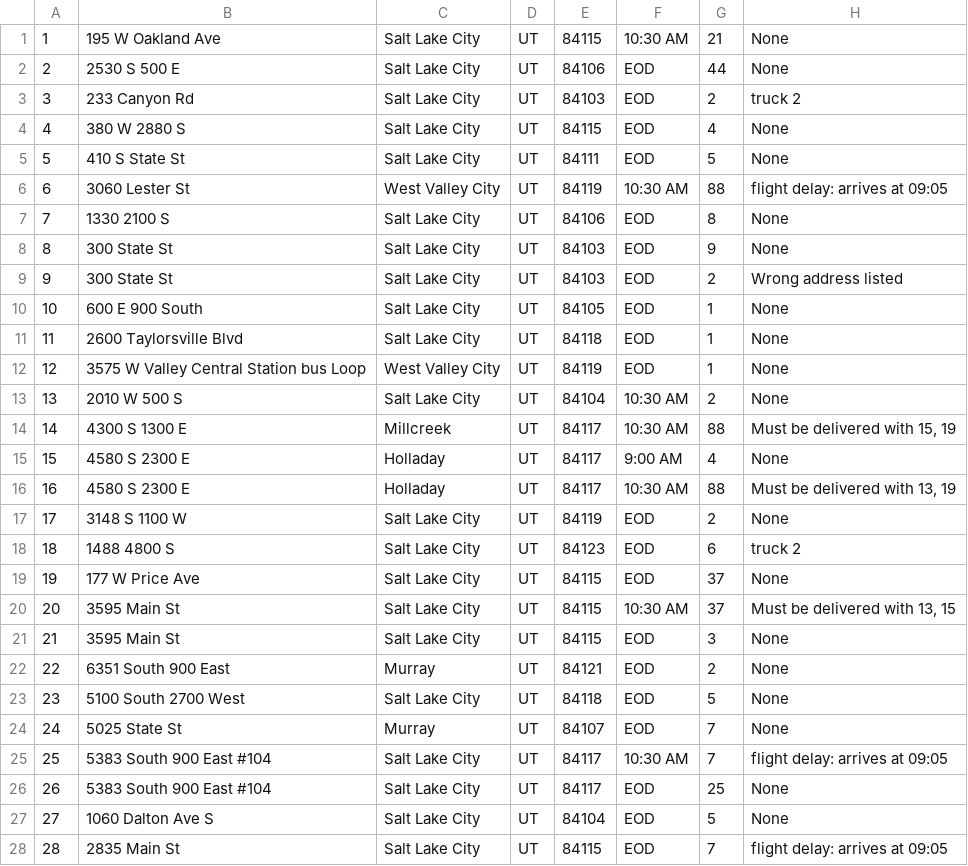
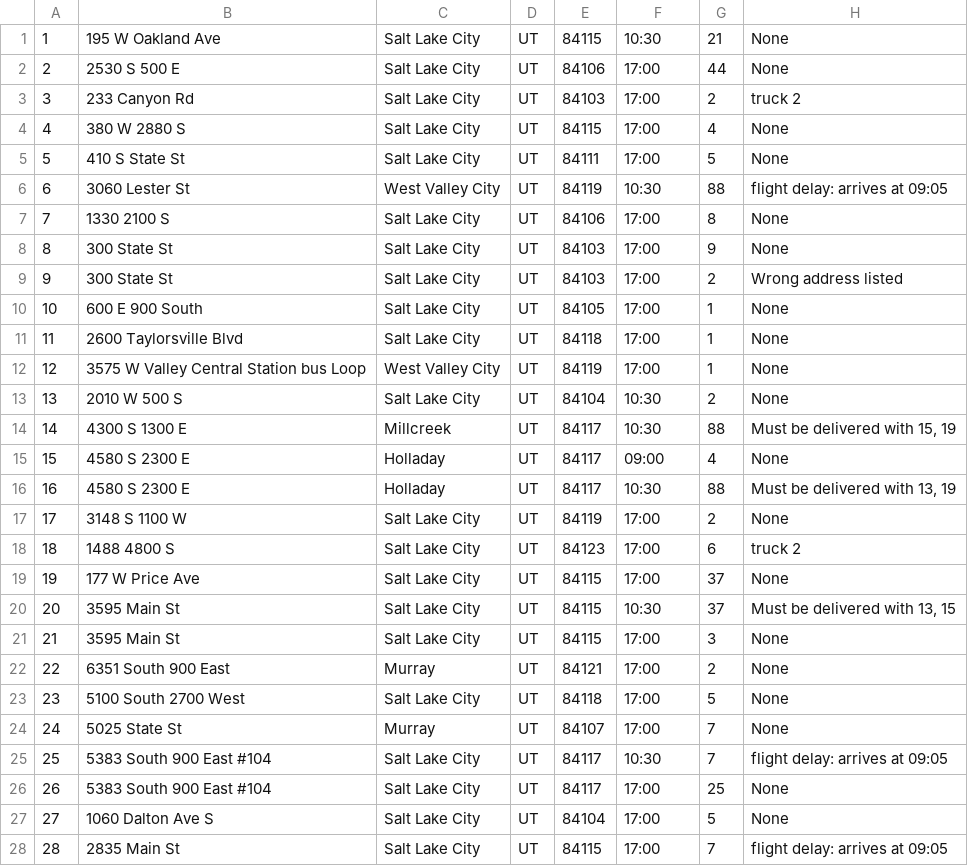
Before and after one commit to dgonzales86/data-structures-algorithms, a CSV file: util/packageDestCSV.csv, drawn as a sheet; only a part is shown; the diff covers the shown part only.

```diff
--- a/util/packageDestCSV.csv
+++ b/util/packageDestCSV.csv
@@ -1,28 +1,28 @@
-1,195 W Oakland Ave,Salt Lake City,UT,84115,10:30 AM,21,None
-2,2530 S 500 E,Salt Lake City,UT,84106,EOD,44,None
-3,233 Canyon Rd,Salt Lake City,UT,84103,EOD,2,truck 2
-4,380 W 2880 S,Salt Lake City,UT,84115,EOD,4,None
-5,410 S State St,Salt Lake City,UT,84111,EOD,5,None
-6,3060 Lester St,West Valley City,UT,84119,10:30 AM,88,flight delay: arrives at 09:05
-7,1330 2100 S,Salt Lake City,UT,84106,EOD,8,None
-8,300 State St,Salt Lake City,UT,84103,EOD,9,None
-9,300 State St,Salt Lake City,UT,84103,EOD,2,Wrong address listed
-10,600 E 900 South,Salt Lake City,UT,84105,EOD,1,None
-11,2600 Taylorsville Blvd,Salt Lake City,UT,84118,EOD,1,None
-12,3575 W Valley Central Station bus Loop,West Valley City,UT,84119,EOD,1,None
-13,2010 W 500 S,Salt Lake City,UT,84104,10:30 AM,2,None
-14,4300 S 1300 E,Millcreek,UT,84117,10:30 AM,88,"Must be delivered with 15, 19"
-15,4580 S 2300 E,Holladay,UT,84117,9:00 AM,4,None
-16,4580 S 2300 E,Holladay,UT,84117,10:30 AM,88,"Must be delivered with 13, 19"
-17,3148 S 1100 W,Salt Lake City,UT,84119,EOD,2,None
-18,1488 4800 S,Salt Lake City,UT,84123,EOD,6,truck 2
-19,177 W Price Ave,Salt Lake City,UT,84115,EOD,37,None
-20,3595 Main St,Salt Lake City,UT,84115,10:30 AM,37,"Must be delivered with 13, 15"
-21,3595 Main St,Salt Lake City,UT,84115,EOD,3,None
-22,6351 South 900 East,Murray,UT,84121,EOD,2,None
-23,5100 South 2700 West,Salt Lake City,UT,84118,EOD,5,None
-24,5025 State St,Murray,UT,84107,EOD,7,None
-25,5383 South 900 East #104,Salt Lake City,UT,84117,10:30 AM,7,flight delay: arrives at 09:05
-26,5383 South 900 East #104,Salt Lake City,UT,84117,EOD,25,None
-27,1060 Dalton Ave S,Salt Lake City,UT,84104,EOD,5,None
-28,2835 Main St,Salt Lake City,UT,84115,EOD,7,flight delay: arrives at 09:05
+1,195 W Oakland Ave,Salt Lake City,UT,84115,10:30,21,None
+2,2530 S 500 E,Salt Lake City,UT,84106,17:00,44,None
+3,233 Canyon Rd,Salt Lake City,UT,84103,17:00,2,truck 2
+4,380 W 2880 S,Salt Lake City,UT,84115,17:00,4,None
+5,410 S State St,Salt Lake City,UT,84111,17:00,5,None
+6,3060 Lester St,West Valley City,UT,84119,10:30,88,flight delay: arrives at 09:05
+7,1330 2100 S,Salt Lake City,UT,84106,17:00,8,None
+8,300 State St,Salt Lake City,UT,84103,17:00,9,None
+9,300 State St,Salt Lake City,UT,84103,17:00,2,Wrong address listed
+10,600 E 900 South,Salt Lake City,UT,84105,17:00,1,None
+11,2600 Taylorsville Blvd,Salt Lake City,UT,84118,17:00,1,None
+12,3575 W Valley Central Station bus Loop,West Valley City,UT,84119,17:00,1,None
+13,2010 W 500 S,Salt Lake City,UT,84104,10:30,2,None
+14,4300 S 1300 E,Millcreek,UT,84117,10:30,88,"Must be delivered with 15, 19"
+15,4580 S 2300 E,Holladay,UT,84117,09:00,4,None
+16,4580 S 2300 E,Holladay,UT,84117,10:30,88,"Must be delivered with 13, 19"
+17,3148 S 1100 W,Salt Lake City,UT,84119,17:00,2,None
+18,1488 4800 S,Salt Lake City,UT,84123,17:00,6,truck 2
+19,177 W Price Ave,Salt Lake City,UT,84115,17:00,37,None
+20,3595 Main St,Salt Lake City,UT,84115,10:30,37,"Must be delivered with 13, 15"
+21,3595 Main St,Salt Lake City,UT,84115,17:00,3,None
+22,6351 South 900 East,Murray,UT,84121,17:00,2,None
+23,5100 South 2700 West,Salt Lake City,UT,84118,17:00,5,None
+24,5025 State St,Murray,UT,84107,17:00,7,None
+25,5383 South 900 East #104,Salt Lake City,UT,84117,10:30,7,flight delay: arrives at 09:05
+26,5383 South 900 East #104,Salt Lake City,UT,84117,17:00,25,None
+27,1060 Dalton Ave S,Salt Lake City,UT,84104,17:00,5,None
+28,2835 Main St,Salt Lake City,UT,84115,17:00,7,flight delay: arrives at 09:05
```
Also changed, not shown: 12 edited cells elsewhere in this file, 4 other files.
